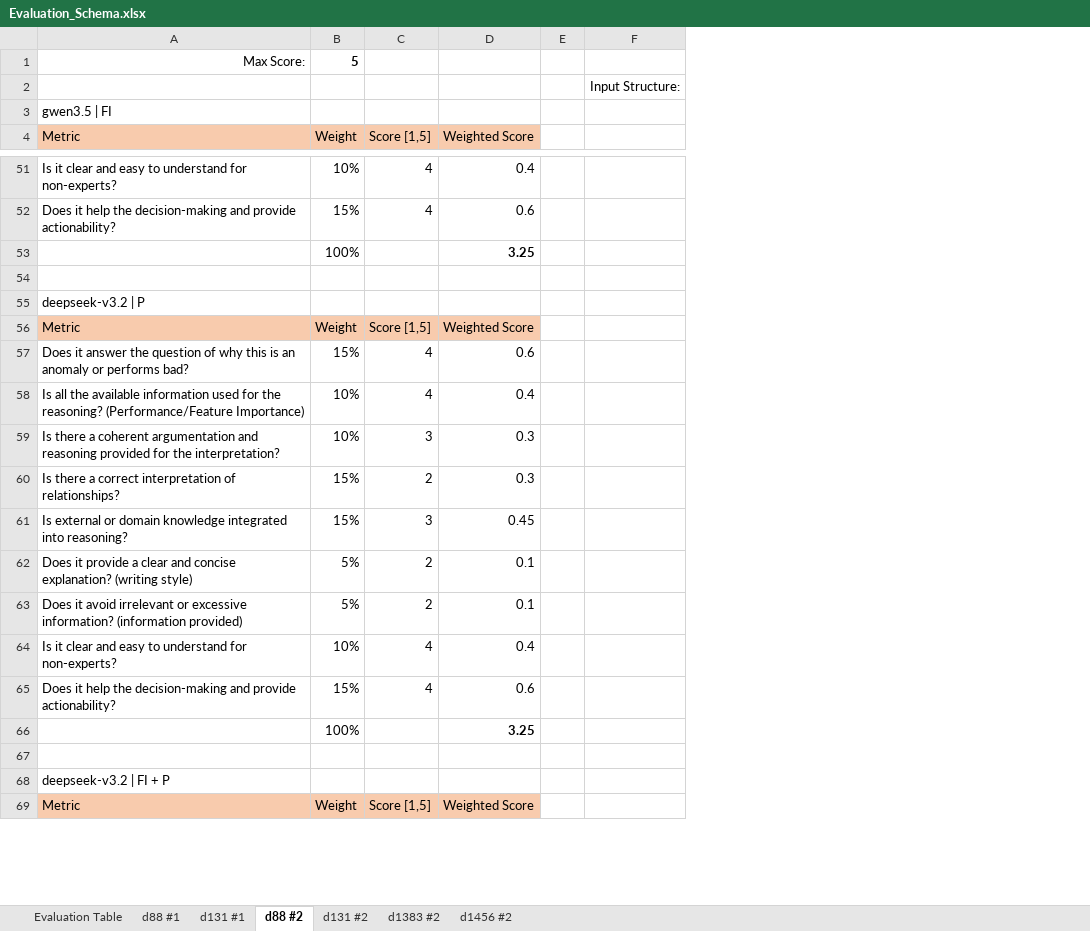
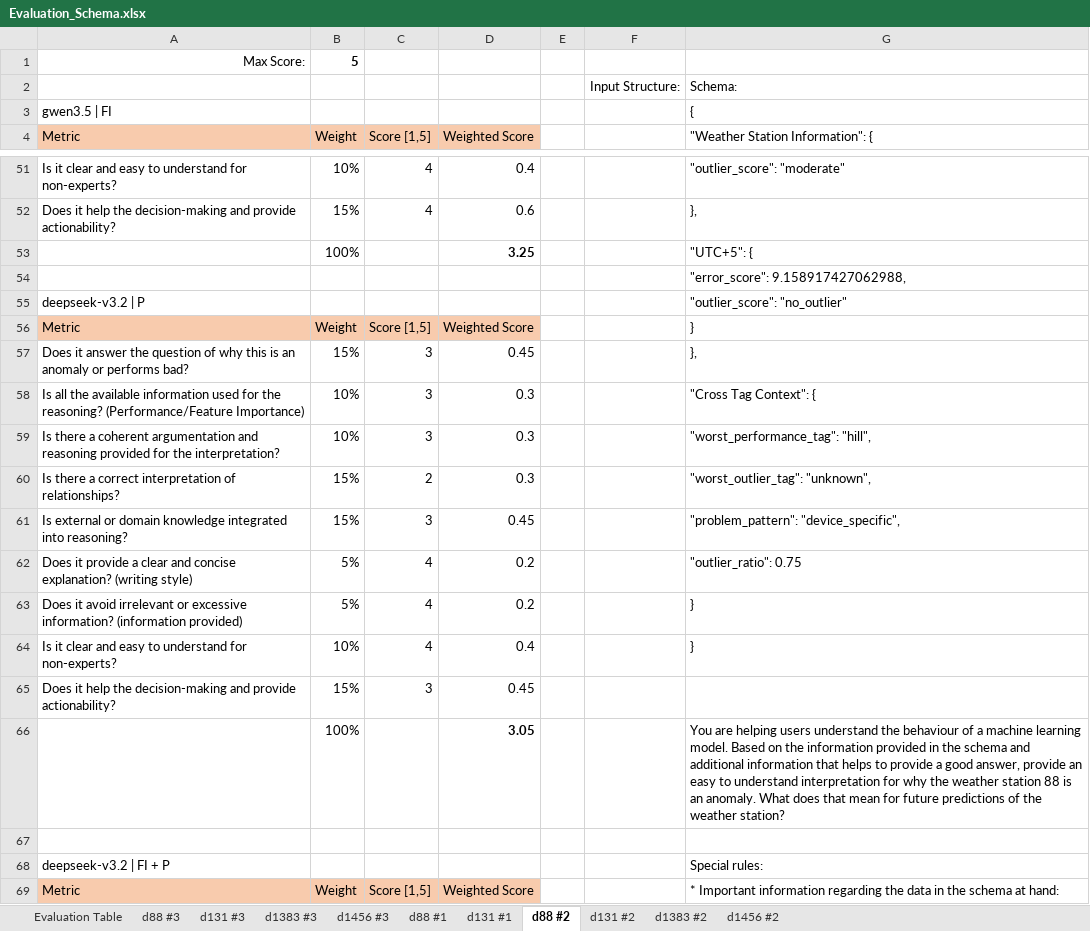
Before and after one commit to kwurster2708/Master_Thesis, an Excel workbook: Evaluation_Schema.xlsx, sheet d88 #2, drawn as a sheet; only a part is shown, gaps mark what is left out; values as stored, in another font and other column widths than the file's, no borders; the diff covers the shown part only; the diff names each change by its address in the sheet, - before the commit and + after, or states it on an @@ line.

```diff
--- a/Evaluation_Schema.xlsx (sheet d88 #2)
+++ b/Evaluation_Schema.xlsx (sheet d88 #2)
+sheet tab: d88 #3
+sheet tab: d131 #3
+sheet tab: d1383 #3
+sheet tab: d1456 #3
+column G ("Weather Station Information": {), rows 2-3: Schema: | {; rows 51-69: "outlier_score": "moderate" | }, | "UTC+5": { | "error_score": 9.158917427062988, | "outlier_score": "no_outlier" | } | }, | "Cross Tag Context": { | "worst_performance_tag": "hill", | "worst_outlier_tag": "unknown", | "problem_pattern": "device_specific", | "outlier_ratio": 0.75 | } | } |  | You are helping users understand the behaviour of a machine learning model. Based on the information provided in the schema and additional information that helps to provide a good answer, provide an easy to understand interpretation for why the weather station 88 is an anomaly. What does that mean for future predictions of the weather station? |  | Special rules: | * Important information regarding the data in the schema at hand:
-C57:C58 (Score [1,5]): 4
+C57:C58 (Score [1,5]): 3
-D57 (Weighted Score): 0.6
+D57 (Weighted Score): 0.45
-D58 (Weighted Score): 0.4
+D58 (Weighted Score): 0.3
-C62:C63 (Score [1,5]): 2
+C62:C63 (Score [1,5]): 4
-D62:D63 (Weighted Score): 0.1
+D62:D63 (Weighted Score): 0.2
-C65 (Score [1,5]): 4
+C65 (Score [1,5]): 3
-D65 (Weighted Score): 0.6
+D65 (Weighted Score): 0.45
-D66 (Weighted Score): 3.25
+D66 (Weighted Score): 3.05
```
Also changed, not shown: 103 edited cells elsewhere in this sheet, sheet d131 #2, sheet d1383 #2, sheet d1456 #2, sheet Evaluation Table, formulas that keep their value, 1 other file.
